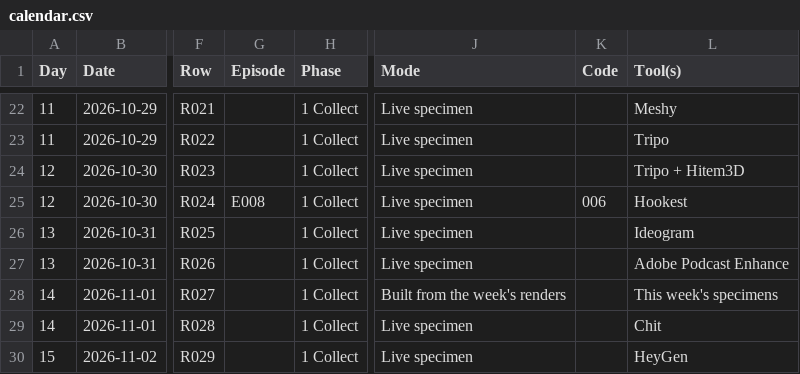
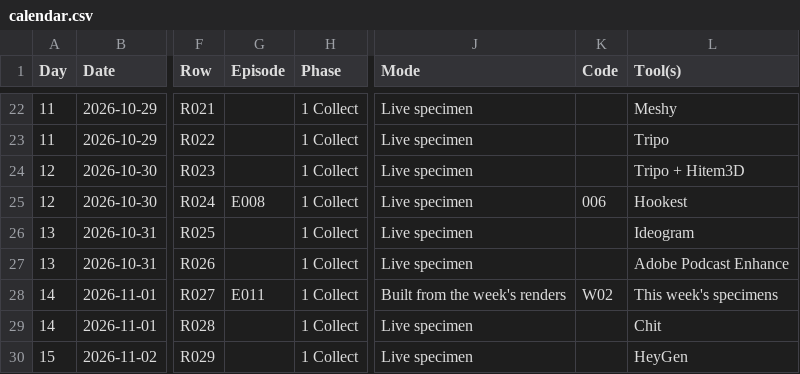
Before and after one commit to specimindlab/specimindlab.github.io, a CSV file: data/calendar.csv, drawn as a sheet; only a part is shown, gaps mark what is left out; the diff names each change by its address in the sheet, - before the commit and + after, or states it on an @@ line.

```diff
--- a/data/calendar.csv
+++ b/data/calendar.csv
-G28 (Episode): (empty)
+G28 (Episode): E011
-K28 (Code): (empty)
+K28 (Code): W02
```
Also changed, not shown: 14 other files.
